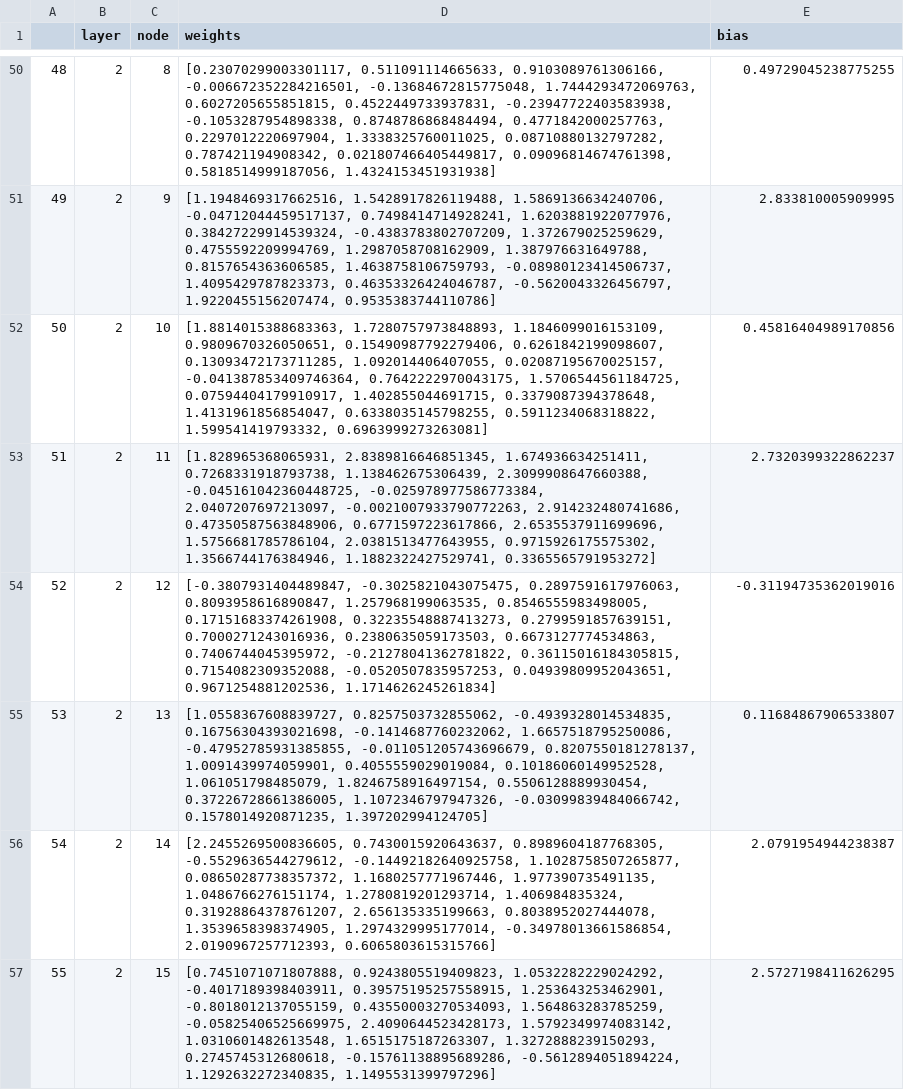
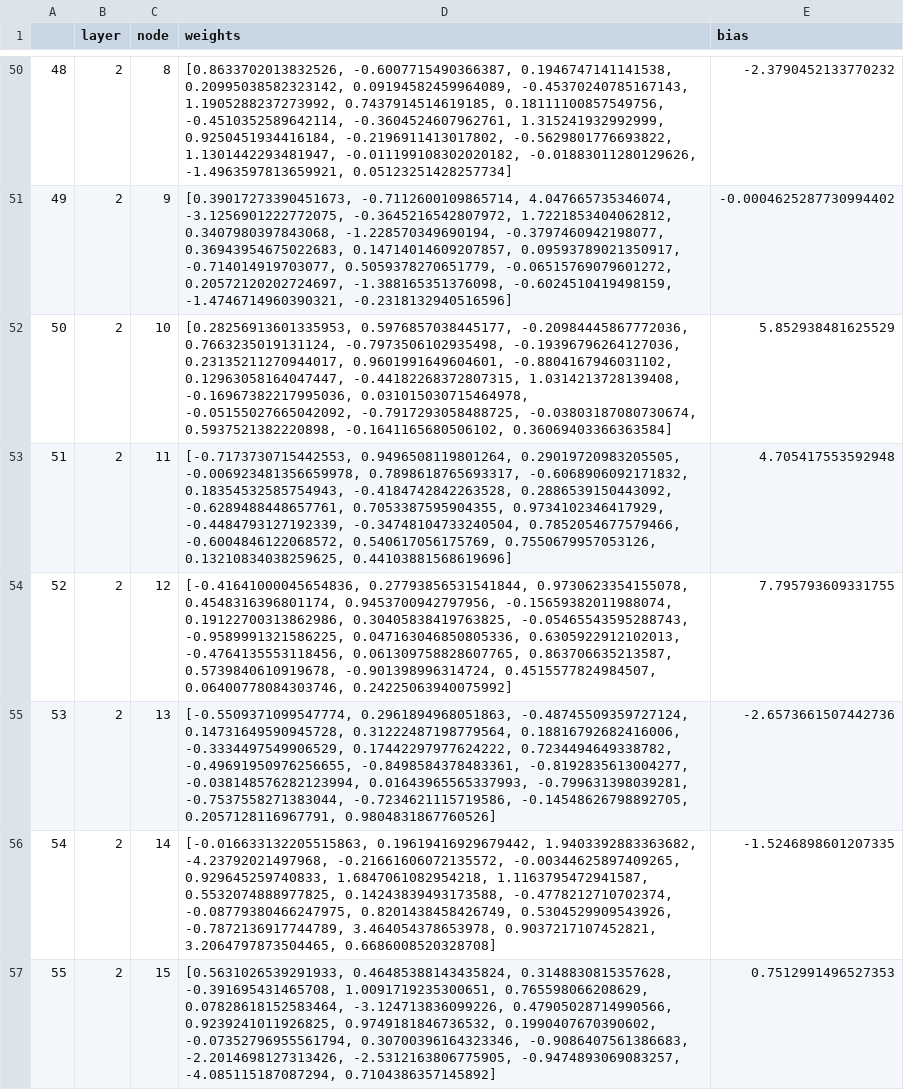
Before and after one commit to KobiKano/NumRecognitionAI, a CSV file: Data/Network/network.csv, drawn as a sheet; only a part is shown, gaps mark what is left out; the diff covers the shown part only; the diff names each change by its address in the sheet, - before the commit and + after, or states it on an @@ line.

```diff
--- a/Data/Network/network.csv
+++ b/Data/Network/network.csv
-D50 (weights): [0.23070299003301117, 0.511091114665633, 0.9103089761306166, -0.006672352284216501, -0.13684672815775048, 1.7444293472069763, 0.6027205655851815, 0.4522449733937831, -0.23947722403583938, -0.1053287954898338, 0.8748786868484494, 0.4771842000257763, 0.2297012220697904, 1.3338325760011025, 0.08710880132797282, 0.787421194908342, 0.021807466405449817, 0.09096814674761398, 0.5818514999187056, 1.4324153451931938]
+D50 (weights): [0.8633702013832526, -0.6007715490366387, 0.1946747141141538, 0.20995038582323142, 0.09194582459964089, -0.45370240785167143, 1.1905288237273992, 0.7437914514619185, 0.18111100857549756, -0.4510352589642114, -0.3604524607962761, 1.315241932992999, 0.9250451934416184, -0.2196911413017802, -0.5629801776693822, 1.1301442293481947, -0.011199108302020182, -0.01883011280129626, -1.4963597813659921, 0.05123251428257734]
-E50 (bias): 0.49729045238775255
+E50 (bias): -2.3790452133770232
-D51 (weights): [1.1948469317662516, 1.5428917826119488, 1.5869136634240706, -0.04712044459517137, 0.7498414714928241, 1.6203881922077976, 0.38427229914539324, -0.4383783802707209, 1.372679025259629, 0.4755592209994769, 1.2987058708162909, 1.387976631649788, 0.8157654363606585, 1.4638758106759793, -0.08980123414506737, 1.4095429787823373, 0.46353326424046787, -0.5620043326456797, 1.9220455156207474, 0.9535383744110786]
+D51 (weights): [0.39017273390451673, -0.7112600109865714, 4.047665735346074, -3.1256901222772075, -0.3645216542807972, 1.7221853404062812, 0.3407980397843068, -1.228570349690194, -0.3797460942198077, 0.36943954675022683, 0.14714014609207857, 0.09593789021350917, -0.714014919703077, 0.5059378270651779, -0.06515769079601272, 0.20572120202724697, -1.388165351376098, -0.6024510419498159, -1.4746714960390321, -0.2318132940516596]
-E51 (bias): 2.833810005909995
+E51 (bias): -0.0004625287730994402
-D52 (weights): [1.8814015388683363, 1.7280757973848893, 1.1846099016153109, 0.9809670326050651, 0.15490987792279406, 0.6261842199098607, 0.13093472173711285, 1.092014406407055, 0.02087195670025157, -0.041387853409746364, 0.7642222970043175, 1.5706544561184725, 0.07594404179910917, 1.402855044691715, 0.3379087394378648, 1.4131961856854047, 0.6338035145798255, 0.5911234068318822, 1.599541419793332, 0.6963999273263081]
+D52 (weights): [0.28256913601335953, 0.5976857038445177, -0.20984445867772036, 0.7663235019131124, -0.7973506102935498, -0.19396796264127036, 0.23135211270944017, 0.9601991649604601, -0.8804167946031102, 0.12963058164047447, -0.44182268372807315, 1.0314213728139408, -0.16967382217995036, 0.031015030715464978, -0.05155027665042092, -0.7917293058488725, -0.03803187080730674, 0.5937521382220898, -0.1641165680506102, 0.36069403366363584]
-E52 (bias): 0.45816404989170856
+E52 (bias): 5.852938481625529
-D53 (weights): [1.828965368065931, 2.8389816646851345, 1.674936634251411, 0.7268331918793738, 1.138462675306439, 2.3099908647660388, -0.045161042360448725, -0.025978977586773384, 2.0407207697213097, -0.0021007933790772263, 2.914232480741686, 0.47350587563848906, 0.6771597223617866, 2.6535537911699696, 1.5756681785786104, 2.0381513477643955, 0.9715926175575302, 1.3566744176384946, 1.1882322427529741, 0.3365565791953272]
+D53 (weights): [-0.7173730715442553, 0.9496508119801264, 0.29019720983205505, -0.006923481356659978, 0.7898618765693317, -0.6068906092171832, 0.18354532585754943, -0.4184742842263528, 0.2886539150443092, -0.6289488448657761, 0.7053387595904355, 0.9734102346417929, -0.4484793127192339, -0.34748104733240504, 0.7852054677579466, -0.6004846122068572, 0.540617056175769, 0.7550679957053126, 0.13210834038259625, 0.44103881568619696]
-E53 (bias): 2.7320399322862237
+E53 (bias): 4.705417553592948
-D54 (weights): [-0.3807931404489847, -0.3025821043075475, 0.2897591617976063, 0.8093958616890847, 1.257968199063535, 0.8546555983498005, 0.17151683374261908, 0.32235548887413273, 0.2799591857639151, 0.7000271243016936, 0.2380635059173503, 0.6673127774534863, 0.7406744045395972, -0.21278041362781822, 0.36115016184305815, 0.7154082309352088, -0.0520507835957253, 0.04939809952043651, 0.9671254881202536, 1.1714626245261834]
+D54 (weights): [-0.41641000045654836, 0.27793856531541844, 0.9730623354155078, 0.4548316396801174, 0.9453700942797956, -0.15659382011988074, 0.19122700313862986, 0.30405838419763825, -0.05465543595288743, -0.9589991321586225, 0.047163046850805336, 0.6305922912102013, -0.4764135553118456, 0.061309758828607765, 0.863706635213587, 0.5739840610919678, -0.901398996314724, 0.4515577824984507, 0.06400778084303746, 0.24225063940075992]
-E54 (bias): -0.31194735362019016
+E54 (bias): 7.795793609331755
-D55 (weights): [1.0558367608839727, 0.8257503732855062, -0.4939328014534835, 0.16756304393021698, -0.1414687760232062, 1.6657518795250086, -0.47952785931385855, -0.011051205743696679, 0.8207550181278137, 1.0091439974059901, 0.4055559029019084, 0.10186060149952528, 1.061051798485079, 1.8246758916497154, 0.5506128889930454, 0.37226728661386005, 1.1072346797947326, -0.03099839484066742, 0.1578014920871235, 1.397202994124705]
+D55 (weights): [-0.5509371099547774, 0.2961894968051863, -0.48745509359727124, 0.14731649590945728, 0.31222487198779564, 0.18816792682416006, -0.3334497549906529, 0.17442297977624222, 0.7234494649338782, -0.49691950976256655, -0.8498584378483361, -0.8192835613004277, -0.038148576282123994, 0.01643965565337993, -0.799631398039281, -0.7537558271383044, -0.7234621115719586, -0.14548626798892705, 0.2057128116967791, 0.9804831867760526]
-E55 (bias): 0.11684867906533807
+E55 (bias): -2.6573661507442736
-D56 (weights): [2.2455269500836605, 0.7430015920643637, 0.8989604187768305, -0.5529636544279612, -0.14492182640925758, 1.1028758507265877, 0.08650287738357372, 1.1680257771967446, 1.977390735491135, 1.0486766276151174, 1.2780819201293714, 1.406984835324, 0.31928864378761207, 2.656135335199663, 0.8038952027444078, 1.3539658398374905, 1.2974329995177014, -0.34978013661586854, 2.0190967257712393, 0.6065803615315766]
+D56 (weights): [-0.016633132205515863, 0.19619416929679442, 1.9403392883363682, -4.23792021497968, -0.21661606072135572, -0.00344625897409265, 0.929645259740833, 1.6847061082954218, 1.1163795472941587, 0.5532074888977825, 0.14243839493173588, -0.4778212710702374, -0.08779380466247975, 0.8201438458426749, 0.5304529909543926, -0.7872136917744789, 3.464054378653978, 0.9037217107452821, 3.2064797873504465, 0.6686008520328708]
-E56 (bias): 2.0791954944238387
+E56 (bias): -1.5246898601207335
-D57 (weights): [0.7451071071807888, 0.9243805519409823, 1.0532282229024292, -0.4017189398403911, 0.39575195257558915, 1.253643253462901, -0.8018012137055159, 0.43550003270534093, 1.564863283785259, -0.05825406525669975, 2.4090644523428173, 1.5792349974083142, 1.0310601482613548, 1.6515175187263307, 1.3272888239150293, 0.2745745312680618, -0.15761138895689286, -0.5612894051894224, 1.1292632272340835, 1.1495531399797296]
+D57 (weights): [0.5631026539291933, 0.46485388143435824, 0.3148830815357628, -0.391695431465708, 1.0091719235300651, 0.765598066208629, 0.07828618152583464, -3.124713836099226, 0.47905028714990566, 0.9239241011926825, 0.9749181846736532, 0.1990407670390602, -0.07352796955561794, 0.30700396164323346, -0.9086407561386683, -2.2014698127313426, -2.5312163806775905, -0.9474893069083257, -4.085115187087294, 0.7104386357145892]
-E57 (bias): 2.5727198411626295
+E57 (bias): 0.7512991496527353
```
Also changed, not shown: 124 edited cells elsewhere in this file, 5 other files.
